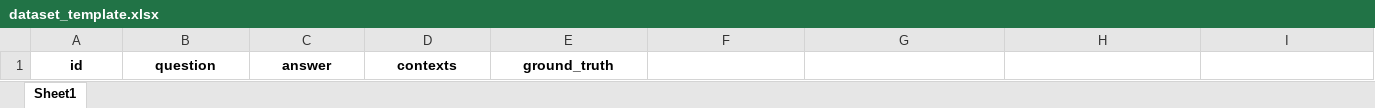
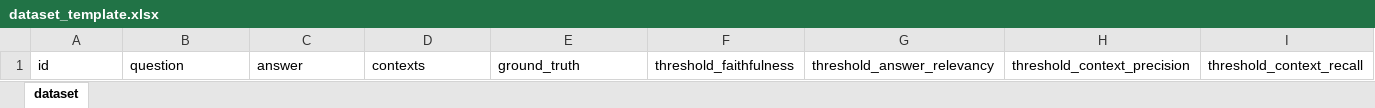
Before and after one commit to ntts9990/EvalVault, an Excel workbook: docs/templates/dataset_template.xlsx, sheet dataset, drawn as a sheet; only a part is shown; values as stored, in another font and other column widths than the file's, no borders; the diff covers the shown part only; the diff names each change by its address in the sheet, - before the commit and + after, or states it on an @@ line.

Commit message:
feat(dataset): add csv/xlsx thresholds

```diff
--- a/docs/templates/dataset_template.xlsx (sheet dataset)
+++ b/docs/templates/dataset_template.xlsx (sheet dataset)
-sheet tab: Sheet1
+sheet tab: dataset
@@ A1:E1 bold: on → off, alignment: center → left @@
-F1: (empty)
+F1: threshold_faithfulness
-G1: (empty)
+G1: threshold_answer_relevancy
-H1: (empty)
+H1: threshold_context_precision
-I1: (empty)
+I1: threshold_context_recall
```
Also changed, not shown: 2 edited cells elsewhere in this sheet, 12 other files.
